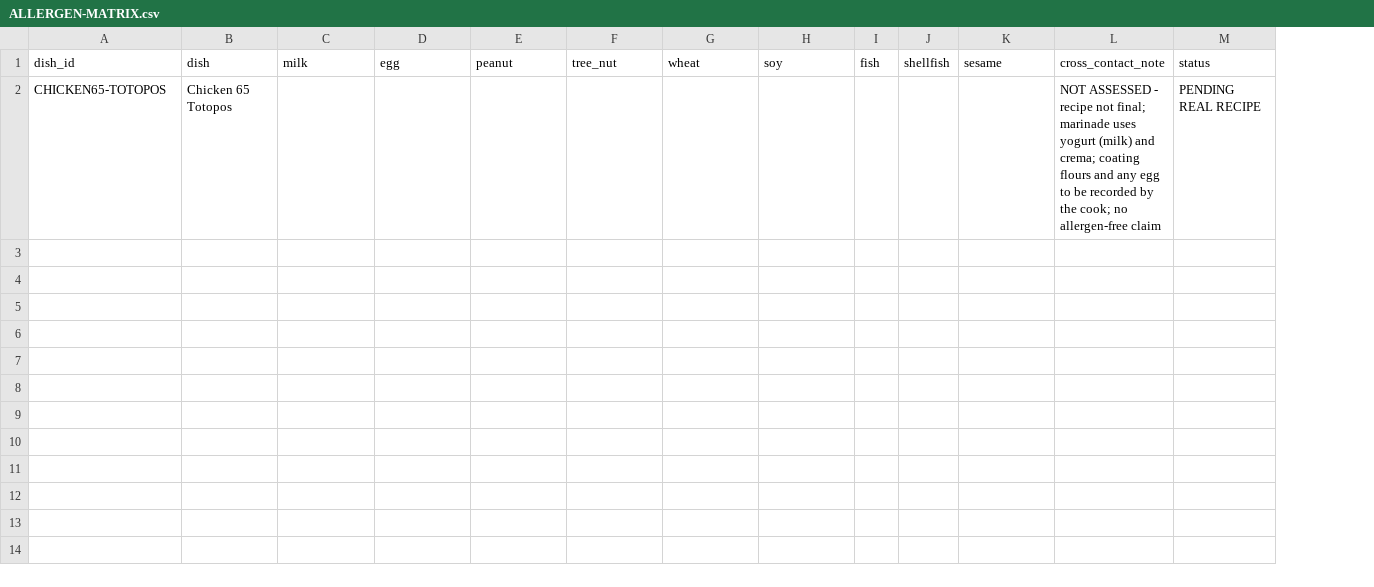
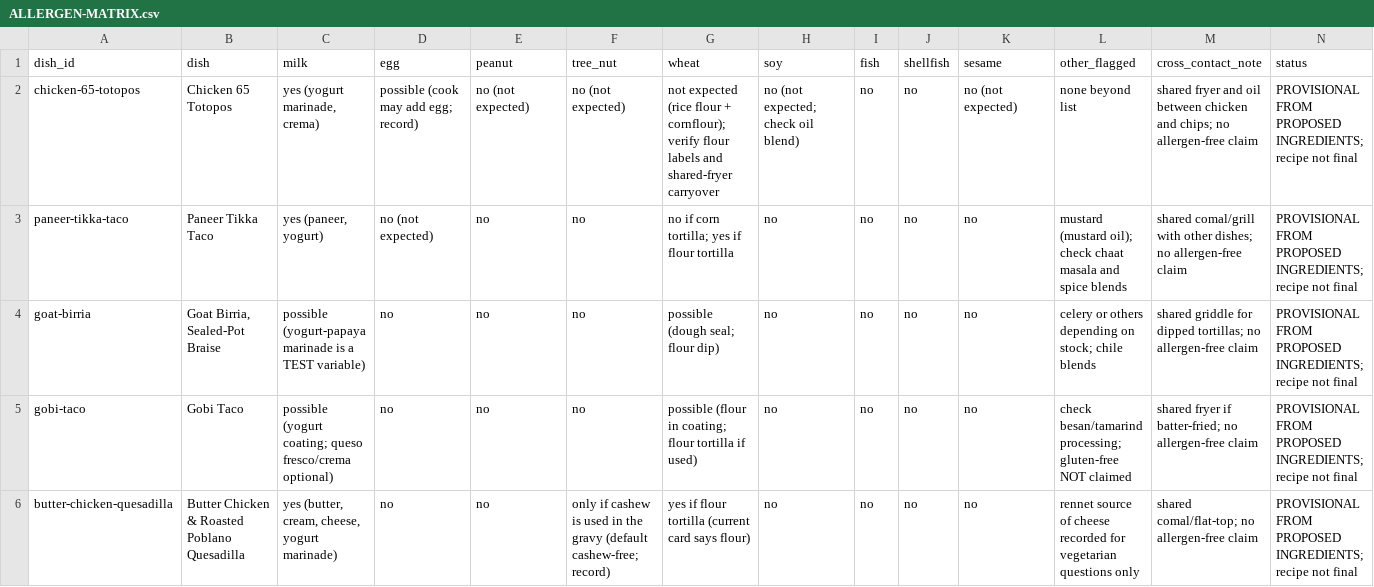
Before and after one commit to riteshmamidi0905-lab/INDO-MEX-BREWERY, a CSV file: food/ALLERGEN-MATRIX.csv, drawn as a sheet; removed rows and columns are numbered as before the commit, all else as after; the diff names each change by its address in the sheet, - before the commit and + after, or states it on an @@ line.

```diff
--- a/food/ALLERGEN-MATRIX.csv
+++ b/food/ALLERGEN-MATRIX.csv
+column L (other_flagged), empty
-row 2: CHICKEN65-TOTOPOS | Chicken 65 Totopos |  |  |  |  |  |  |  |  |  | NOT ASSESSED - recipe not final; marinade uses yogurt (milk) and crema; coating flours and any egg to be recorded by the cook; no allergen-free claim | PENDING REAL RECIPE
+row 2: chicken-65-totopos | Chicken 65 Totopos | yes (yogurt marinade, crema) | possible (cook may add egg; record) | no (not expected) | no (not expected) | not expected (rice flour + cornflour); verify flour labels and shared-fryer carryover | no (not expected; check oil blend) | no | no | no (not expected) | none beyond list | shared fryer and oil between chicken and chips; no allergen-free claim | PROVISIONAL FROM PROPOSED INGREDIENTS; recipe not final
+row 3: paneer-tikka-taco | Paneer Tikka Taco | yes (paneer, yogurt) | no (not expected) | no | no | no if corn tortilla; yes if flour tortilla | no | no | no | no | mustard (mustard oil); check chaat masala and spice blends | shared comal/grill with other dishes; no allergen-free claim | PROVISIONAL FROM PROPOSED INGREDIENTS; recipe not final
+row 4: goat-birria | Goat Birria, Sealed-Pot Braise | possible (yogurt-papaya marinade is a TEST variable) | no | no | no | possible (dough seal; flour dip) | no | no | no | no | celery or others depending on stock; chile blends | shared griddle for dipped tortillas; no allergen-free claim | PROVISIONAL FROM PROPOSED INGREDIENTS; recipe not final
+row 5: gobi-taco | Gobi Taco | possible (yogurt coating; queso fresco/crema optional) | no | no | no | possible (flour in coating; flour tortilla if used) | no | no | no | no | check besan/tamarind processing; gluten-free NOT claimed | shared fryer if batter-fried; no allergen-free claim | PROVISIONAL FROM PROPOSED INGREDIENTS; recipe not final
+row 6: butter-chicken-quesadilla | Butter Chicken & Roasted Poblano Quesadilla | yes (butter, cream, cheese, yogurt marinade) | no | no | only if cashew is used in the gravy (default cashew-free; record) | yes if flour tortilla (current card says flour) | no | no | no | no | rennet source of cheese recorded for vegetarian questions only | shared comal/flat-top; no allergen-free claim | PROVISIONAL FROM PROPOSED INGREDIENTS; recipe not final
```
Also changed, not shown: docs/ai/PROVIDER-TERMS-MATRIX.csv, ip/website-asset-rights-register.csv, 49 other files.
